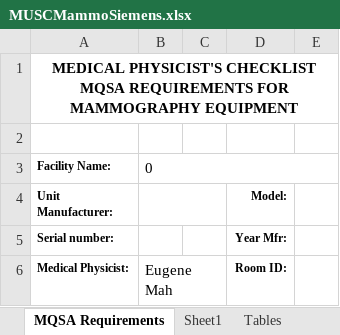
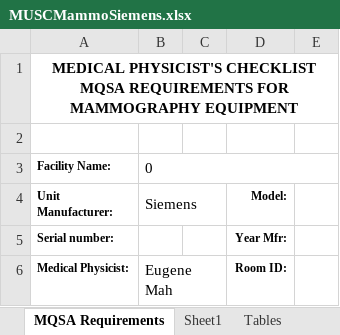
Before and after one commit to imabug/EquipTestingSpreadsheets, an Excel workbook: MUSCMammoSiemens.xlsx, sheet MQSA Requirements, drawn as a sheet; only a part is shown; values as stored, in another font and other column widths than the file's, no borders; charts and pictures not drawn; the diff names each change by its address in the sheet, - before the commit and + after, or states it on an @@ line.

Commit message:
Updated ACR MQSA forms

```diff
--- a/MUSCMammoSiemens.xlsx (sheet MQSA Requirements)
+++ b/MUSCMammoSiemens.xlsx (sheet MQSA Requirements)
-B4: (empty)
+B4: Siemens
```
Also changed, not shown: sheet Sheet1, formulas that keep their value, charts or pictures.
